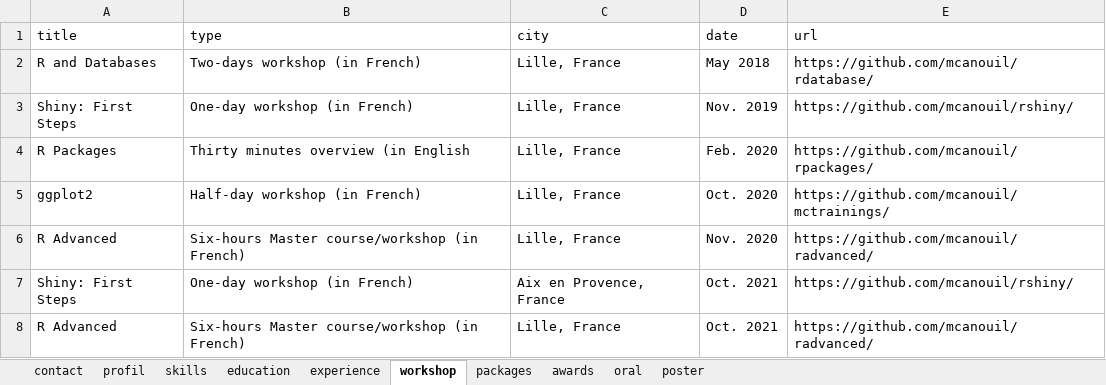
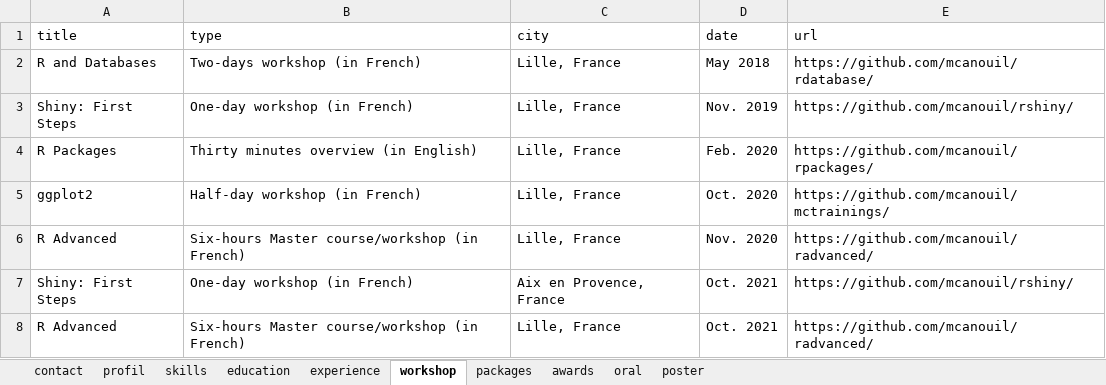
Before and after one commit to mcanouil/curriculum-vitae, an Excel workbook: data/cv.xlsx, sheet workshop, drawn as a sheet; values as stored, in another font and other column widths than the file's, no borders; the diff names each change by its address in the sheet, - before the commit and + after, or states it on an @@ line.

```diff
--- a/data/cv.xlsx (sheet workshop)
+++ b/data/cv.xlsx (sheet workshop)
-B4 (type): Thirty minutes overview (in English
+B4 (type): Thirty minutes overview (in English)
```
Also changed, not shown: sheet packages.
